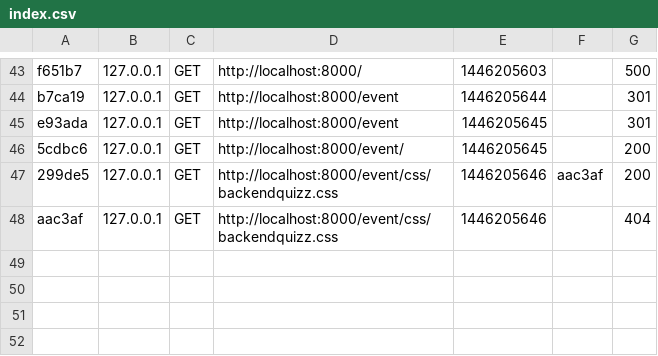
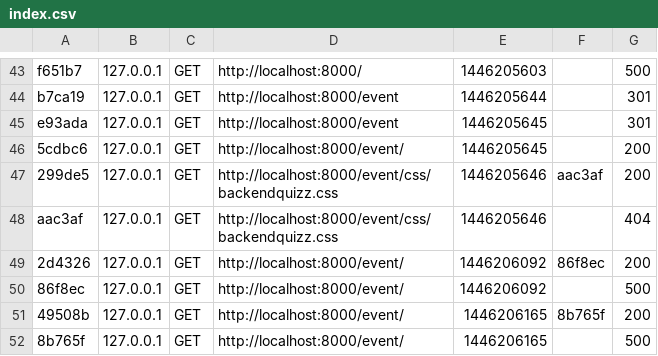
Before and after one commit to salem-k/BR-server, a CSV file: app/cache/dev/profiler/index.csv, drawn as a sheet; only a part is shown, gaps mark what is left out; the diff names each change by its address in the sheet, - before the commit and + after, or states it on an @@ line.

```diff
--- a/app/cache/dev/profiler/index.csv
+++ b/app/cache/dev/profiler/index.csv
+row 49: 2d4326 | 127.0.0.1 | GET | http://localhost:8000/event/ | 1446206092 | 86f8ec | 200
+row 50: 86f8ec | 127.0.0.1 | GET | http://localhost:8000/event/ | 1446206092 |  | 500
+row 51: 49508b | 127.0.0.1 | GET | http://localhost:8000/event/ | 1446206165 | 8b765f | 200
+row 52: 8b765f | 127.0.0.1 | GET | http://localhost:8000/event/ | 1446206165 |  | 500
```
Also changed, not shown: 24 other files.
